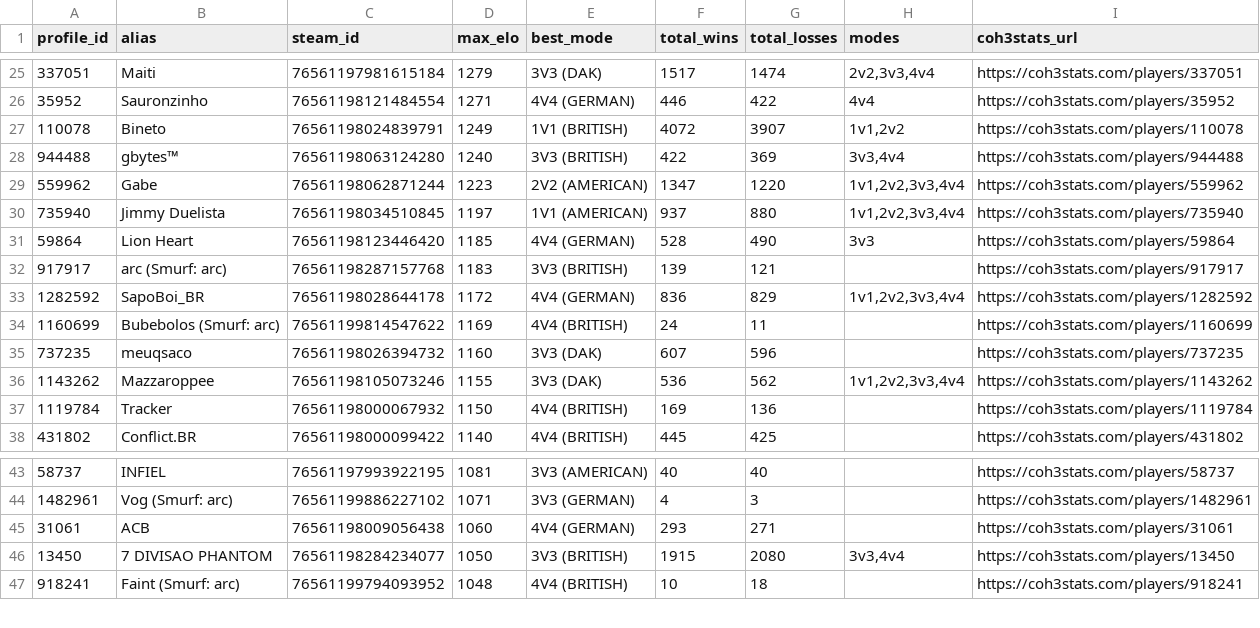
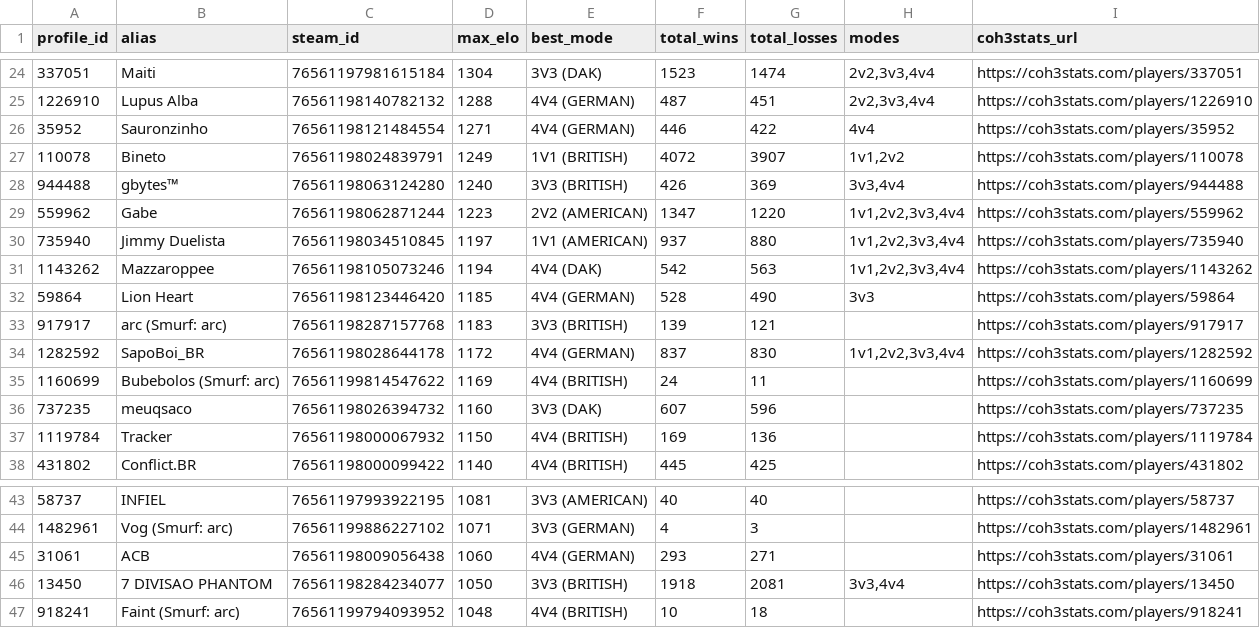
Before and after one commit to nigosky/coh3-br-ranking, a CSV file: jogadores_br_steam.csv, drawn as a sheet; only a part is shown, gaps mark what is left out; the diff covers the shown part only.

```diff
--- a/jogadores_br_steam.csv
+++ b/jogadores_br_steam.csv
@@ -25,13 +24,14 @@ profile_id,alias,steam_id,max_elo,best_mode,total_wins,total_losses,modes,coh3st
-337051,Maiti,76561197981615184,1279,3V3 (DAK),1517,1474,"2v2,3v3,4v4",https://coh3stats.com/players/337051
+337051,Maiti,76561197981615184,1304,3V3 (DAK),1523,1474,"2v2,3v3,4v4",https://coh3stats.com/players/337051
+1226910,Lupus Alba,76561198140782132,1288,4V4 (GERMAN),487,451,"2v2,3v3,4v4",https://coh3stats.com/players/1226910
 35952,Sauronzinho,76561198121484554,1271,4V4 (GERMAN),446,422,4v4,https://coh3stats.com/players/35952
 110078,Bineto,76561198024839791,1249,1V1 (BRITISH),4072,3907,"1v1,2v2",https://coh3stats.com/players/110078
-944488,gbytes™,76561198063124280,1240,3V3 (BRITISH),422,369,"3v3,4v4",https://coh3stats.com/players/944488
+944488,gbytes™,76561198063124280,1240,3V3 (BRITISH),426,369,"3v3,4v4",https://coh3stats.com/players/944488
 559962,Gabe,76561198062871244,1223,2V2 (AMERICAN),1347,1220,"1v1,2v2,3v3,4v4",https://coh3stats.com/players/559962
 735940,Jimmy Duelista,76561198034510845,1197,1V1 (AMERICAN),937,880,"1v1,2v2,3v3,4v4",https://coh3stats.com/players/735940
+1143262,Mazzaroppee,76561198105073246,1194,4V4 (DAK),542,563,"1v1,2v2,3v3,4v4",https://coh3stats.com/players/1143262
 59864,Lion Heart,76561198123446420,1185,4V4 (GERMAN),528,490,3v3,https://coh3stats.com/players/59864
 917917,arc (Smurf: arc),76561198287157768,1183,3V3 (BRITISH),139,121,,https://coh3stats.com/players/917917
-1282592,SapoBoi_BR,76561198028644178,1172,4V4 (GERMAN),836,829,"1v1,2v2,3v3,4v4",https://coh3stats.com/players/1282592
+1282592,SapoBoi_BR,76561198028644178,1172,4V4 (GERMAN),837,830,"1v1,2v2,3v3,4v4",https://coh3stats.com/players/1282592
 1160699,Bubebolos (Smurf: arc),76561199814547622,1169,4V4 (BRITISH),24,11,,https://coh3stats.com/players/1160699
 737235,meuqsaco,76561198026394732,1160,3V3 (DAK),607,596,,https://coh3stats.com/players/737235
-1143262,Mazzaroppee,76561198105073246,1155,3V3 (DAK),536,562,"1v1,2v2,3v3,4v4",https://coh3stats.com/players/1143262
 1119784,Tracker,76561198000067932,1150,4V4 (BRITISH),169,136,,https://coh3stats.com/players/1119784
@@ -45,3 +45,3 @@ profile_id,alias,steam_id,max_elo,best_mode,total_wins,total_losses,modes,coh3st
 31061,ACB,76561198009056438,1060,4V4 (GERMAN),293,271,,https://coh3stats.com/players/31061
-13450,7 DIVISAO PHANTOM,76561198284234077,1050,3V3 (BRITISH),1915,2080,"3v3,4v4",https://coh3stats.com/players/13450
+13450,7 DIVISAO PHANTOM,76561198284234077,1050,3V3 (BRITISH),1918,2081,"3v3,4v4",https://coh3stats.com/players/13450
 918241,Faint (Smurf: arc),76561199794093952,1048,4V4 (BRITISH),10,18,,https://coh3stats.com/players/918241
```
Also changed, not shown: 3 added rows, 4 removed rows and 24 edited cells elsewhere in this file, ranking_unificado_br.csv, times_arranjados_2v2_br.csv, 4 other files.
